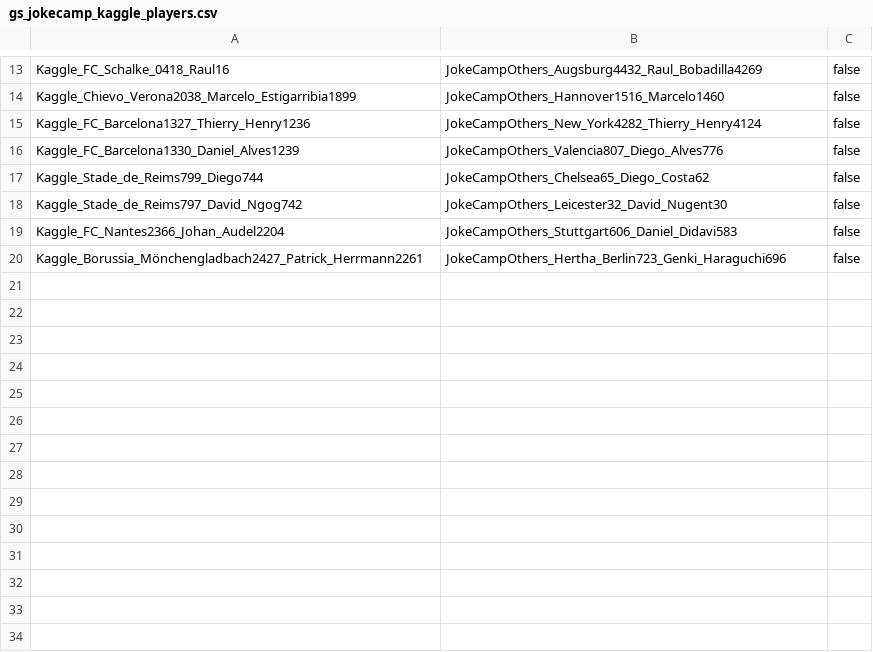
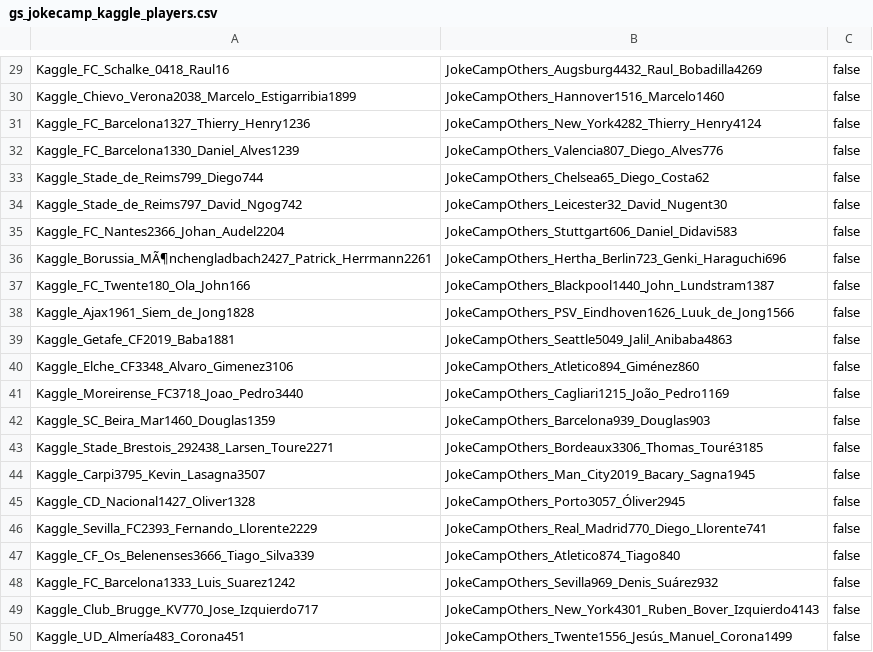
Before and after one commit to WebDataIntegrationProject/SoccerIdentityResolution, a CSV file: data/goldstandard/gs_jokecamp_kaggle_players.csv, drawn as a sheet; only a part is shown, gaps mark what is left out; addresses are those after the commit; the diff covers the shown part only; the diff names each change by its address in the sheet, - before the commit and + after, or states it on an @@ line.

```diff
--- a/data/goldstandard/gs_jokecamp_kaggle_players.csv
+++ b/data/goldstandard/gs_jokecamp_kaggle_players.csv
-A36: Kaggle_Borussia_Mönchengladbach2427_Patrick_Herrmann2261
+A36: Kaggle_Borussia_MÃ¶nchengladbach2427_Patrick_Herrmann2261
+row 37: Kaggle_FC_Twente180_Ola_John166 | JokeCampOthers_Blackpool1440_John_Lundstram1387 | false
+row 38: Kaggle_Ajax1961_Siem_de_Jong1828 | JokeCampOthers_PSV_Eindhoven1626_Luuk_de_Jong1566 | false
+row 39: Kaggle_Getafe_CF2019_Baba1881 | JokeCampOthers_Seattle5049_Jalil_Anibaba4863 | false
+row 40: Kaggle_Elche_CF3348_Alvaro_Gimenez3106 | JokeCampOthers_Atletico894_Giménez860 | false
+row 41: Kaggle_Moreirense_FC3718_Joao_Pedro3440 | JokeCampOthers_Cagliari1215_João_Pedro1169 | false
+row 42: Kaggle_SC_Beira_Mar1460_Douglas1359 | JokeCampOthers_Barcelona939_Douglas903 | false
+row 43: Kaggle_Stade_Brestois_292438_Larsen_Toure2271 | JokeCampOthers_Bordeaux3306_Thomas_Touré3185 | false
+row 44: Kaggle_Carpi3795_Kevin_Lasagna3507 | JokeCampOthers_Man_City2019_Bacary_Sagna1945 | false
+row 45: Kaggle_CD_Nacional1427_Oliver1328 | JokeCampOthers_Porto3057_Óliver2945 | false
+row 46: Kaggle_Sevilla_FC2393_Fernando_Llorente2229 | JokeCampOthers_Real_Madrid770_Diego_Llorente741 | false
+row 47: Kaggle_CF_Os_Belenenses3666_Tiago_Silva339 | JokeCampOthers_Atletico874_Tiago840 | false
+row 48: Kaggle_FC_Barcelona1333_Luis_Suarez1242 | JokeCampOthers_Sevilla969_Denis_Suárez932 | false
+row 49: Kaggle_Club_Brugge_KV770_Jose_Izquierdo717 | JokeCampOthers_New_York4301_Ruben_Bover_Izquierdo4143 | false
+row 50: Kaggle_UD_Almería483_Corona451 | JokeCampOthers_Twente1556_Jesús_Manuel_Corona1499 | false
```
Also changed, not shown: 16 added rows and 1 edited cell elsewhere in this file, data/goldstandard/gs_jokecamp_kaggle_clubs.csv.
